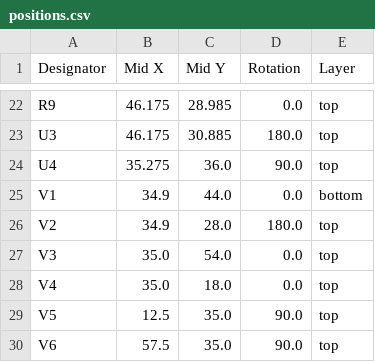
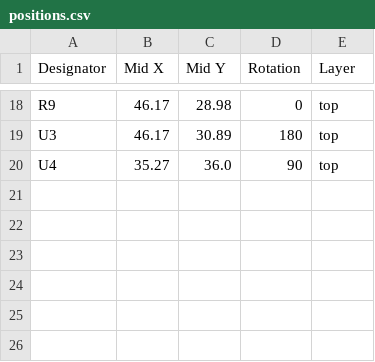
Before and after one commit to FigJam23/ESP32-Faikin-ESP32-C6-, a CSV file: PCB/Faikin/production/positions.csv, drawn as a sheet; only a part is shown, gaps mark what is left out; removed rows and columns are numbered as before the commit, all else as after; the diff covers the shown part only; the diff names each change by its address in the sheet, - before the commit and + after, or states it on an @@ line.

```diff
--- a/PCB/Faikin/production/positions.csv
+++ b/PCB/Faikin/production/positions.csv
-B18:B19 (Mid X): 46.175
+B18:B19 (Mid X): 46.17
-C18 (Mid Y): 28.985
+C18 (Mid Y): 28.98
-D18 (Rotation): 0.0
+D18 (Rotation): 0
-C19 (Mid Y): 30.885
+C19 (Mid Y): 30.89
-D19 (Rotation): 180.0
+D19 (Rotation): 180
-B20 (Mid X): 35.275
+B20 (Mid X): 35.27
-D20 (Rotation): 90.0
+D20 (Rotation): 90
-row 25: V1 | 34.9 | 44.0 | 0.0 | bottom
-row 26: V2 | 34.9 | 28.0 | 180.0 | top
-row 27: V3 | 35.0 | 54.0 | 0.0 | top
-row 28: V4 | 35.0 | 18.0 | 0.0 | top
-row 29: V5 | 12.5 | 35.0 | 90.0 | top
-row 30: V6 | 57.5 | 35.0 | 90.0 | top
```
Also changed, not shown: 1 added row, 5 removed rows and 33 edited cells elsewhere in this file, PCB/Faikin/production/bom.csv, 8 other files.
